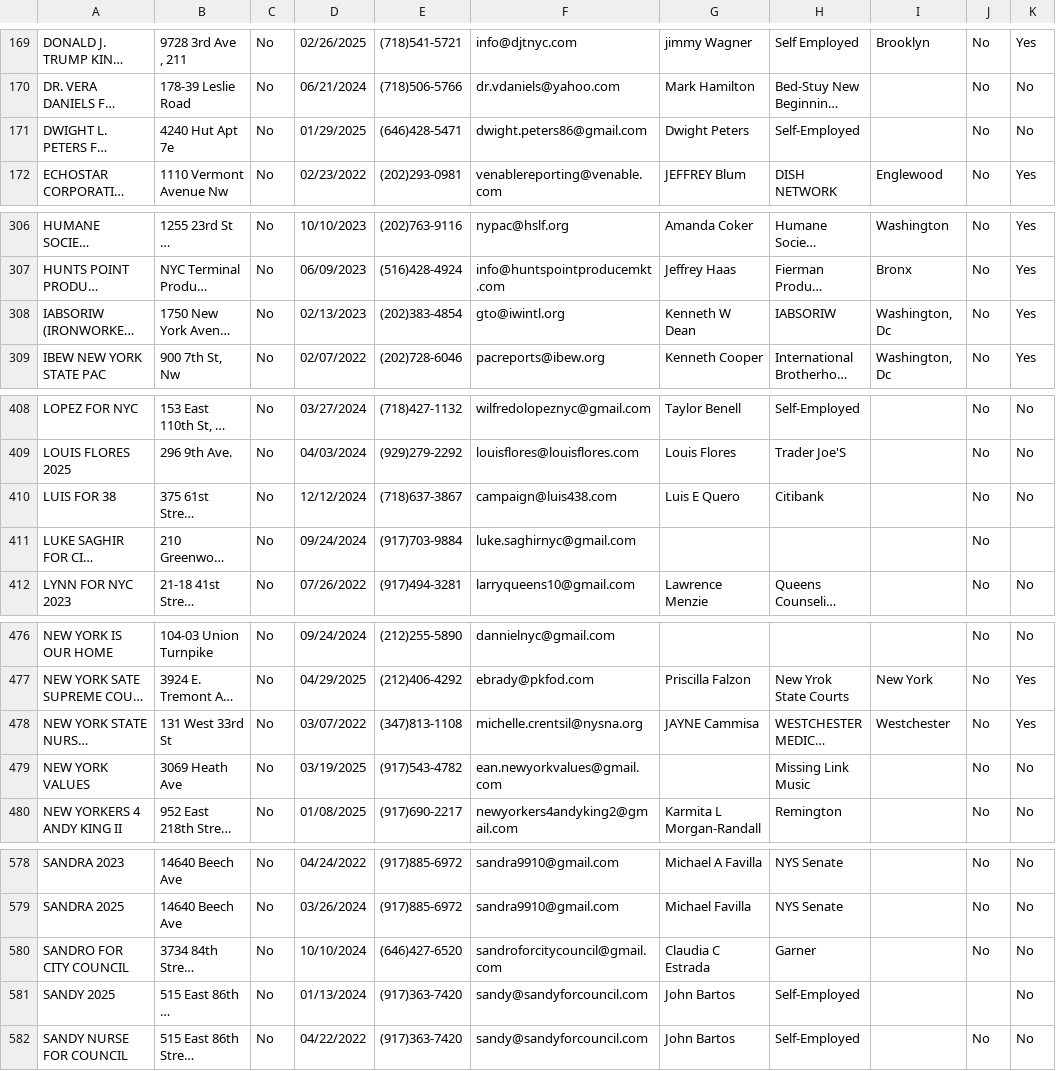
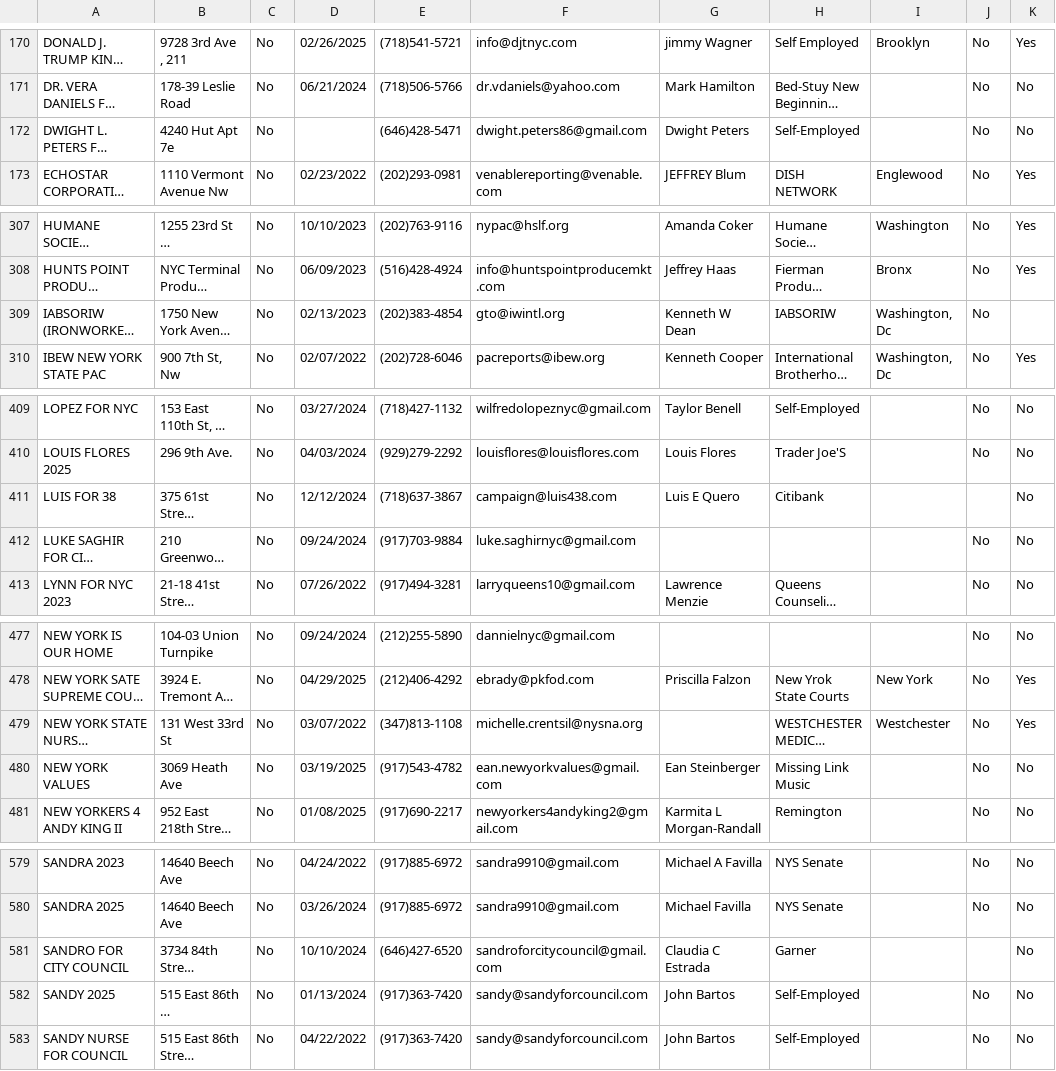
Before and after one commit to fedex1/campaign-tracker, a CSV file: committees.csv, drawn as a sheet; only a part is shown, gaps mark what is left out; long unchanged cells end in …; addresses are those after the commit; the diff covers the shown part only; the diff names each change by its address in the sheet, - before the commit and + after, or states it on an @@ line.

```diff
--- a/committees.csv
+++ b/committees.csv
-D172: 01/29/2025
+D172: (empty)
-K309: Yes
+K309: (empty)
-J411: No
+J411: (empty)
-K412: (empty)
+K412: No
-G479: JAYNE Cammisa
+G479: (empty)
-G480: (empty)
+G480: Ean Steinberger
-J581: No
+J581: (empty)
-J582: (empty)
+J582: No
```
Also changed, not shown: 1 added row and 14 edited cells elsewhere in this file, nyccfb_info_public_reports_pclt_25.htm.csv, 1 other file.
